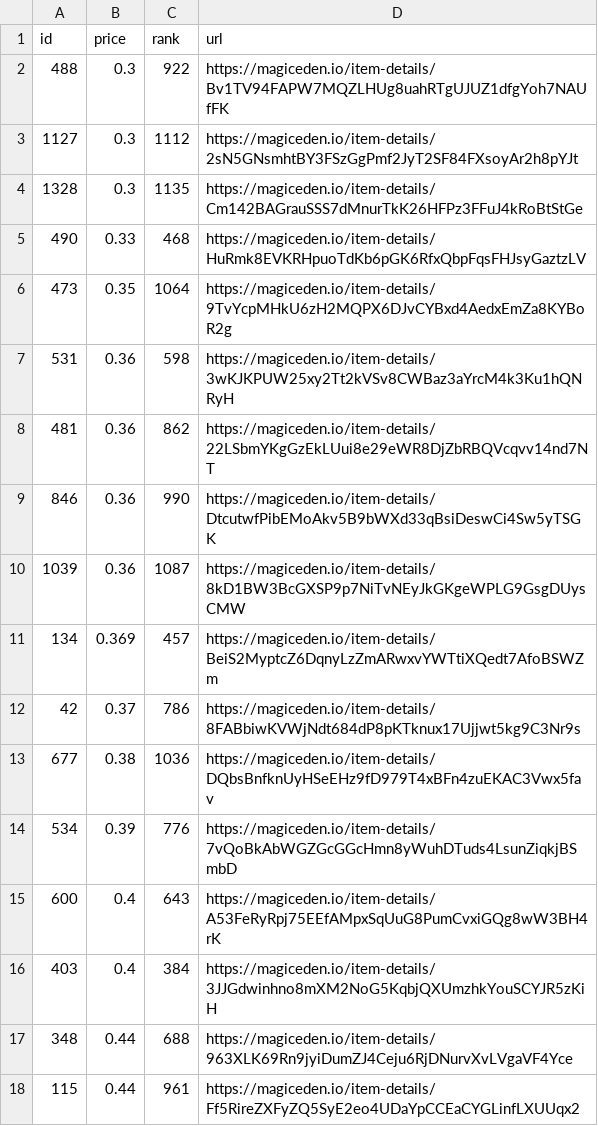
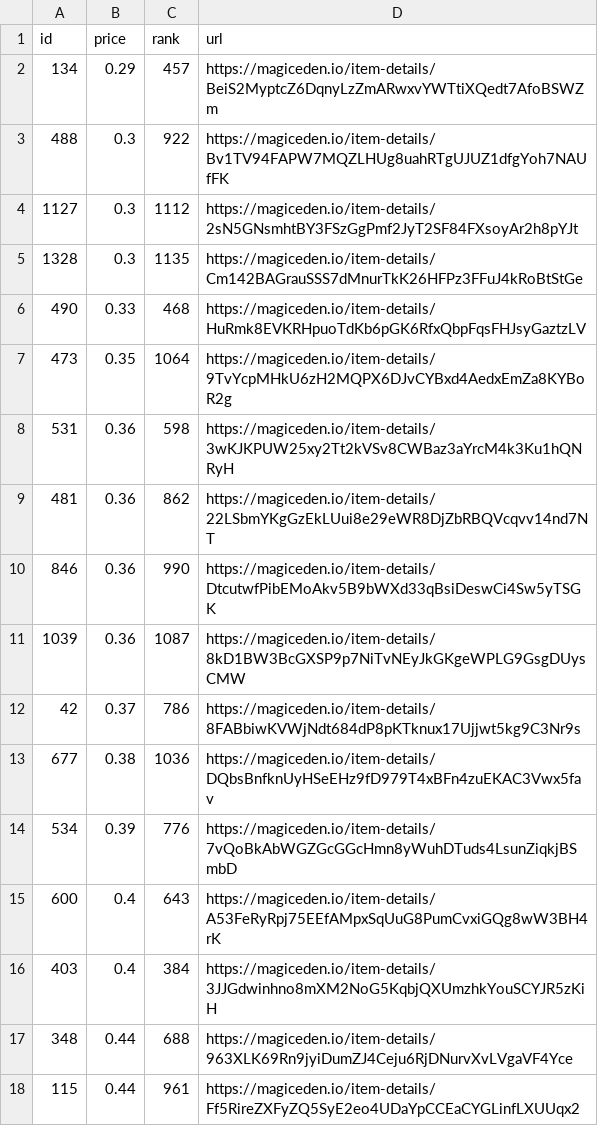
Before and after one commit to braposo/koala-monitor, a CSV file: koala-data-processed.csv, drawn as a sheet; only a part is shown.

Commit message:
Flat: latest data (2021-12-01T10:40:42.013Z) {   "date": "2021-12-01T10:40:42.013Z",   "files": [     {       "name": "koala-data-processed.csv",       "deltaBytes": -1,       "source": "https://api-mainnet.magiceden.io/rpc/getListedNFTsByQuery?q=%7B%22%24match%22%3A%7B%22collectionSymbol%22%3A%22koala_klubhouse%22%7D%2C%22%24sort%22%3A%7B%22takerAmount%22%3A1%2C%22createdAt%22%3A-1%7D%2C%22%24skip%22%3A0%2C%22%24limit%22%3A5000%7D"     },     {       "name": "koala-data.json",       "deltaBytes": 175693,       "source": "https://api-mainnet.magiceden.io/rpc/getListedNFTsByQuery?q=%7B%22%24match%22%3A%7B%22collectionSymbol%22%3A%22koala_klubhouse%22%7D%2C%22%24sort%22%3A%7B%22takerAmount%22%3A1%2C%22createdAt%22%3A-1%7D%2C%22%24skip%22%3A0%2C%22%24limit%22%3A5000%7D"     }   ] }

```diff
--- a/koala-data-processed.csv
+++ b/koala-data-processed.csv
@@ -1,2 +1,3 @@
 id,price,rank,url
+134,0.29,457,https://magiceden.io/item-details/BeiS2MyptcZ6DqnyLzZmARwxvYWTtiXQedt7AfoBSWZm
 488,0.3,922,https://magiceden.io/item-details/Bv1TV94FAPW7MQZLHUg8uahRTgUJUZ1dfgYoh7NAUfFK
@@ -10,3 +11,2 @@ id,price,rank,url
 1039,0.36,1087,https://magiceden.io/item-details/8kD1BW3BcGXSP9p7NiTvNEyJkGKgeWPLG9GsgDUysCMW
-134,0.369,457,https://magiceden.io/item-details/BeiS2MyptcZ6DqnyLzZmARwxvYWTtiXQedt7AfoBSWZm
 42,0.37,786,https://magiceden.io/item-details/8FABbiwKVWjNdt684dP8pKTknux17Ujjwt5kg9C3Nr9s
```
Also changed, not shown: 1 other file.
